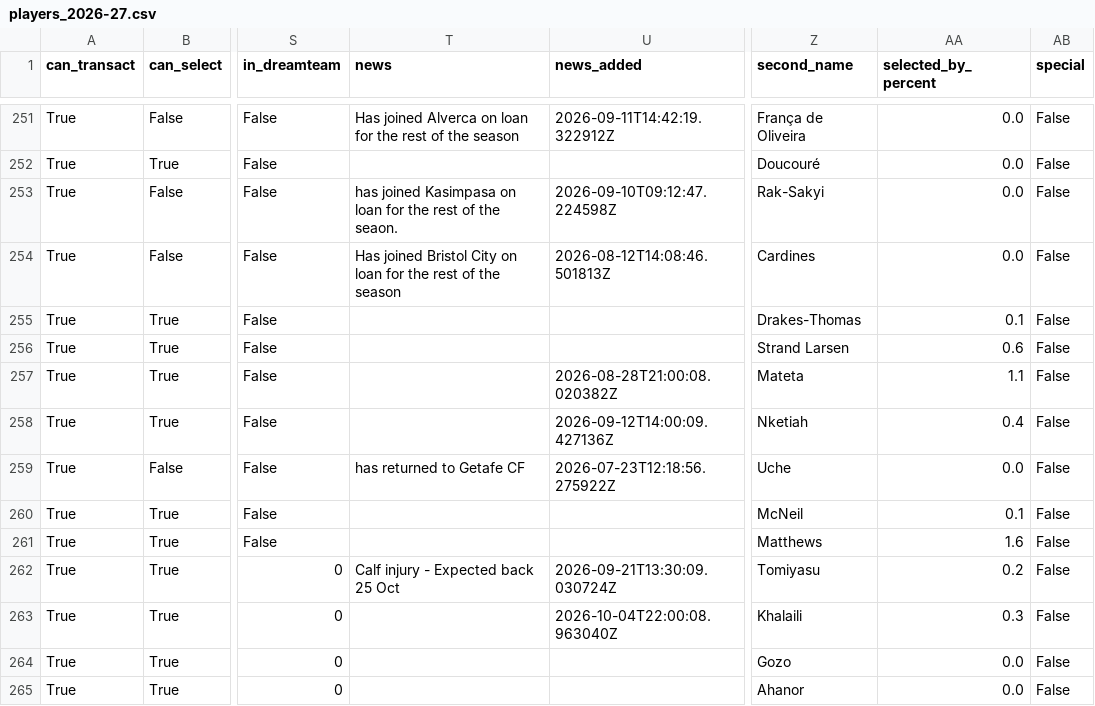
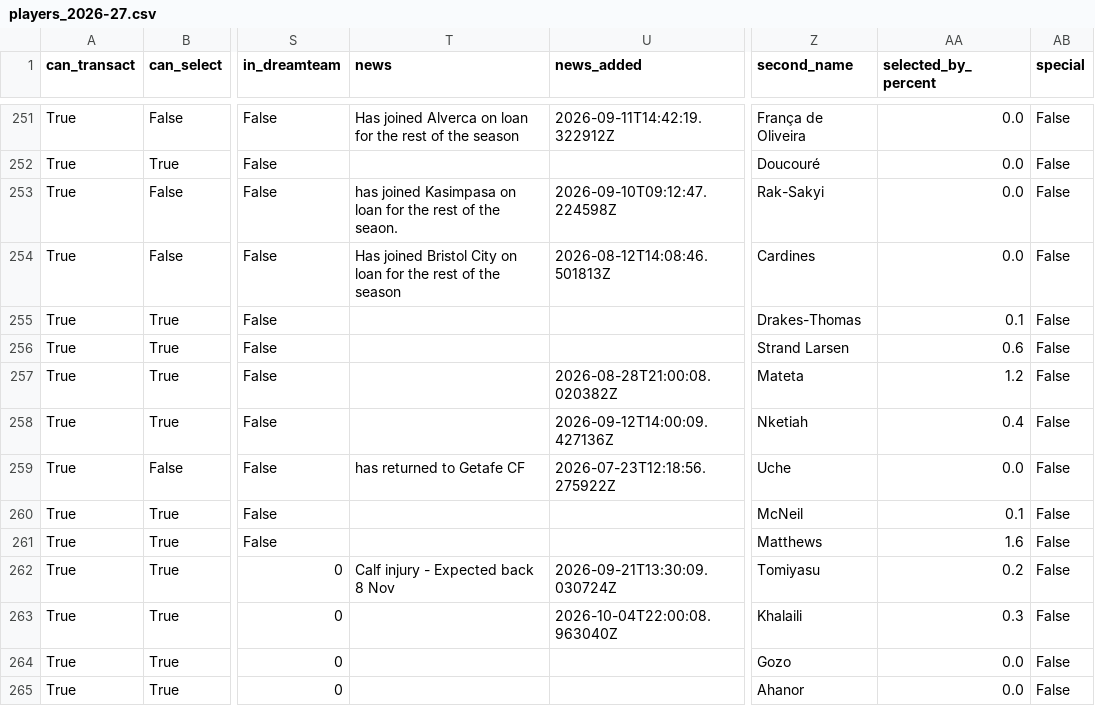
Before and after one commit to villajono/fpl-2026-27, a CSV file: data/raw/players_2026-27.csv, drawn as a sheet; only a part is shown, gaps mark what is left out; the diff covers the shown part only; the diff names each change by its address in the sheet, - before the commit and + after, or states it on an @@ line.

```diff
--- a/data/raw/players_2026-27.csv
+++ b/data/raw/players_2026-27.csv
-AA257 (selected_by_percent): 1.1
+AA257 (selected_by_percent): 1.2
-T262 (news): Calf injury - Expected back 25 Oct
+T262 (news): Calf injury - Expected back 8 Nov
```
Also changed, not shown: 110 edited cells elsewhere in this file, 5 other files.
